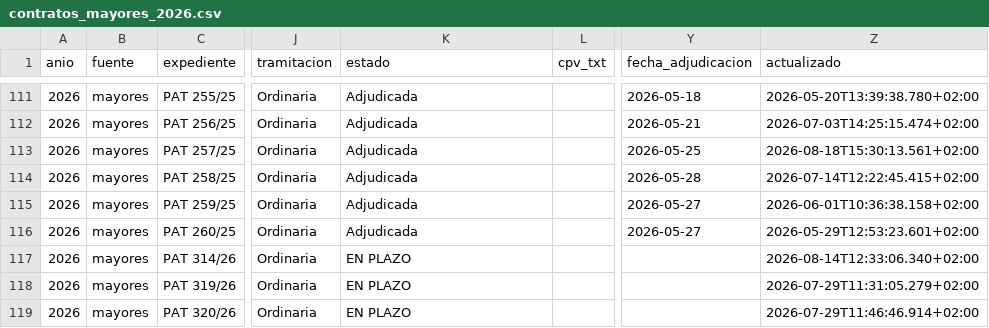
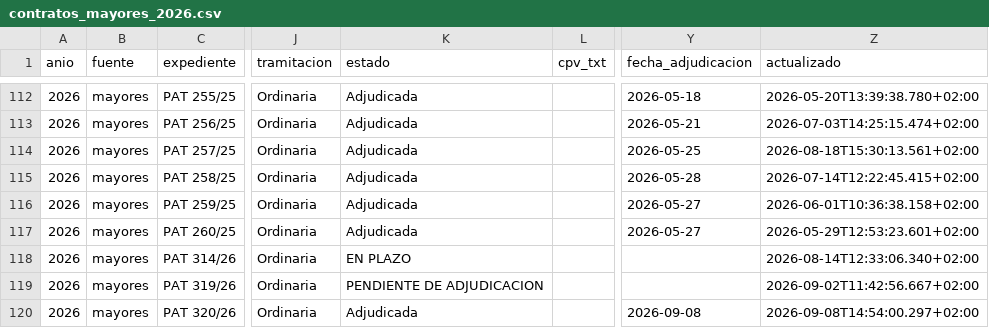
Before and after one commit to JoseHino/observatorio-contratacion-marbella, a CSV file: csv/contratos_mayores_2026.csv, drawn as a sheet; only a part is shown, gaps mark what is left out; addresses are those after the commit; the diff covers the shown part only; the diff names each change by its address in the sheet, - before the commit and + after, or states it on an @@ line.

```diff
--- a/csv/contratos_mayores_2026.csv
+++ b/csv/contratos_mayores_2026.csv
-K119 (estado): EN PLAZO
+K119 (estado): PENDIENTE DE ADJUDICACION
-Z119 (actualizado): 2026-07-29T11:31:05.279+02:00
+Z119 (actualizado): 2026-09-02T11:42:56.667+02:00
-K120 (estado): EN PLAZO
+K120 (estado): Adjudicada
-Y120 (fecha_adjudicacion): (empty)
+Y120 (fecha_adjudicacion): 2026-09-08
-Z120 (actualizado): 2026-07-29T11:46:46.914+02:00
+Z120 (actualizado): 2026-09-08T14:54:00.297+02:00
```
Also changed, not shown: 1 added row and 71 edited cells elsewhere in this file, csv/contratos_mayores_2025.csv, csv/contratos_menores_2022.csv, 17 other files.
